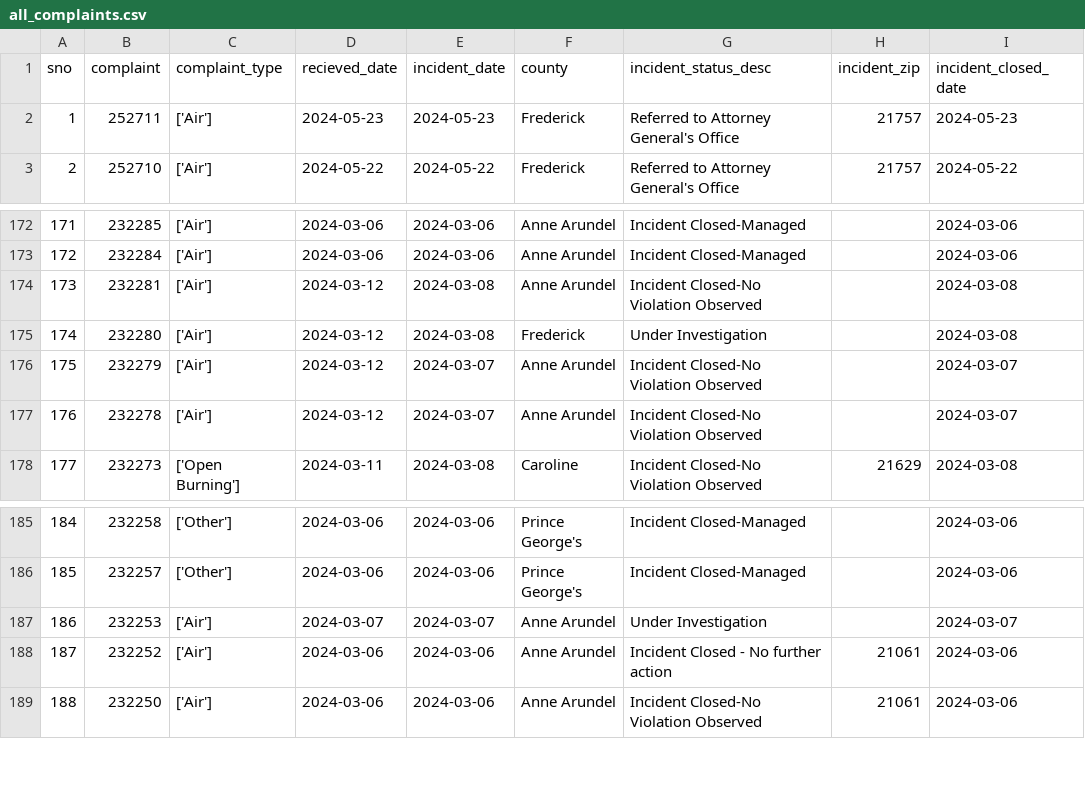
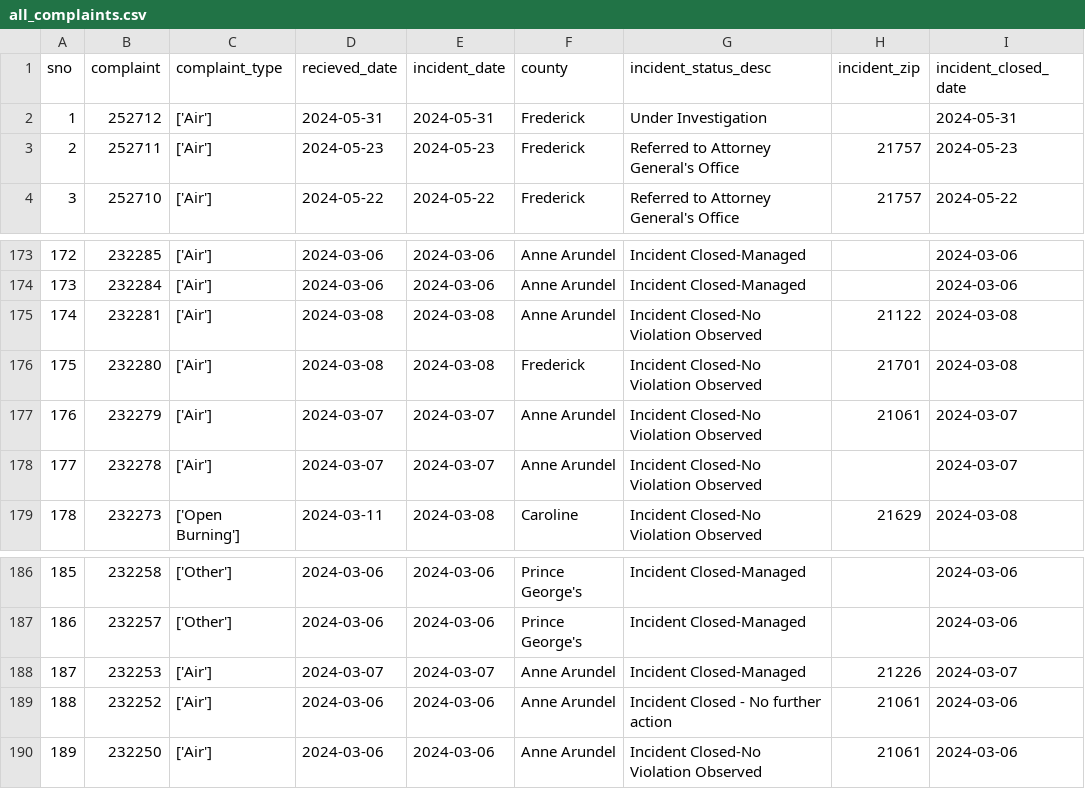
Before and after one commit to gguerrei/live-nicar-pipeline, a CSV file: exported_data/all_complaints.csv, drawn as a sheet; only a part is shown, gaps mark what is left out; addresses are those after the commit; the diff names each change by its address in the sheet, - before the commit and + after, or states it on an @@ line.

```diff
--- a/exported_data/all_complaints.csv
+++ b/exported_data/all_complaints.csv
+row 2: 1 | 252712 | ['Air'] | 2024-05-31 | 2024-05-31 | Frederick | Under Investigation |  | 2024-05-31
@@ column A (sno) renumbered from row 3 down @@
-D175:D176 (recieved_date): 2024-03-12
+D175:D176 (recieved_date): 2024-03-08
-H175 (incident_zip): (empty)
+H175 (incident_zip): 21122
-G176 (incident_status_desc): Under Investigation
+G176 (incident_status_desc): Incident Closed-No Violation Observed
-H176 (incident_zip): (empty)
+H176 (incident_zip): 21701
-D177:D178 (recieved_date): 2024-03-12
+D177:D178 (recieved_date): 2024-03-07
-H177 (incident_zip): (empty)
+H177 (incident_zip): 21061
-G188 (incident_status_desc): Under Investigation
+G188 (incident_status_desc): Incident Closed-Managed
-H188 (incident_zip): (empty)
+H188 (incident_zip): 21226
```
Also changed, not shown: exported_data/invalid_counties.csv.
